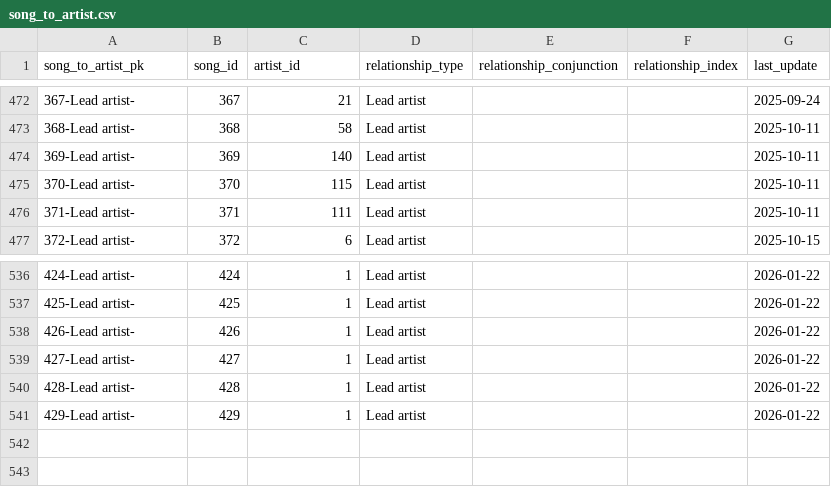
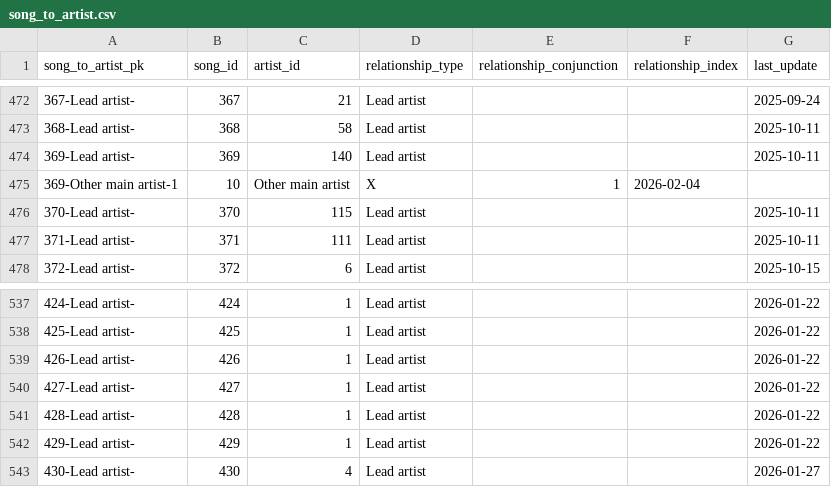
Before and after one commit to jwmanahan/billboard, a CSV file: source_data/song_to_artist.csv, drawn as a sheet; only a part is shown, gaps mark what is left out; the diff names each change by its address in the sheet, - before the commit and + after, or states it on an @@ line.

```diff
--- a/source_data/song_to_artist.csv
+++ b/source_data/song_to_artist.csv
+row 475: 369-Other main artist-1 | 10 | Other main artist | X | 1 | 2026-02-04
+row 543: 430-Lead artist- | 430 | 4 | Lead artist |  |  | 2026-01-27
```
Also changed, not shown: source_data/billboard_ranking.csv, source_data/song.csv, 3 other files.
